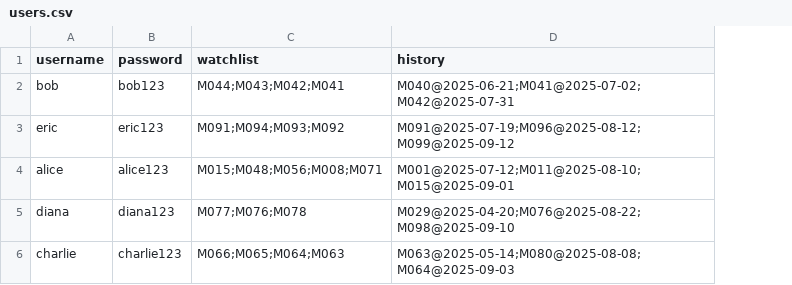
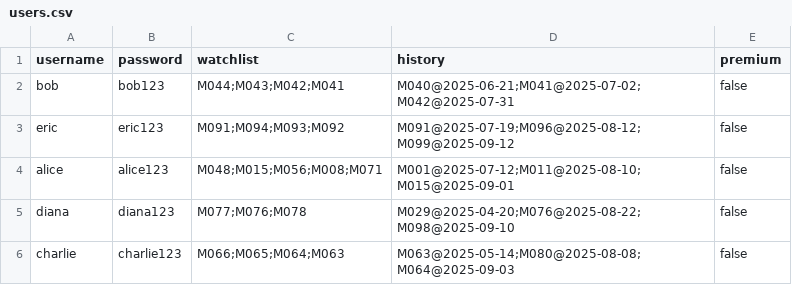
Before and after one commit to Missdrop/CPT111-CW3-MovieApp, a CSV file: resources/users.csv, drawn as a sheet; the diff names each change by its address in the sheet, - before the commit and + after, or states it on an @@ line.

Commit message:
add premium and basic user

```diff
--- a/resources/users.csv
+++ b/resources/users.csv
+column E (premium), rows 2-6: all false
-C4 (watchlist): M015;M048;M056;M008;M071
+C4 (watchlist): M048;M015;M056;M008;M071
```
Also changed, not shown: 5 other files.
